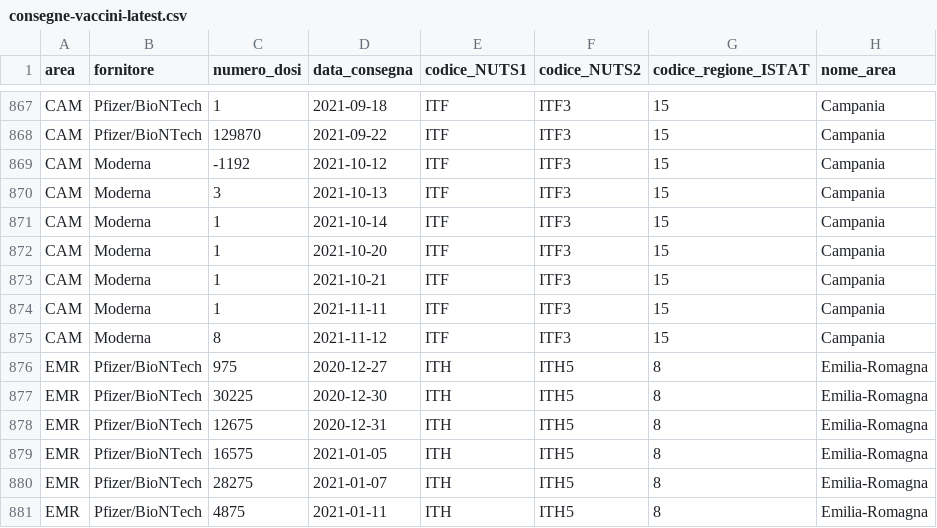
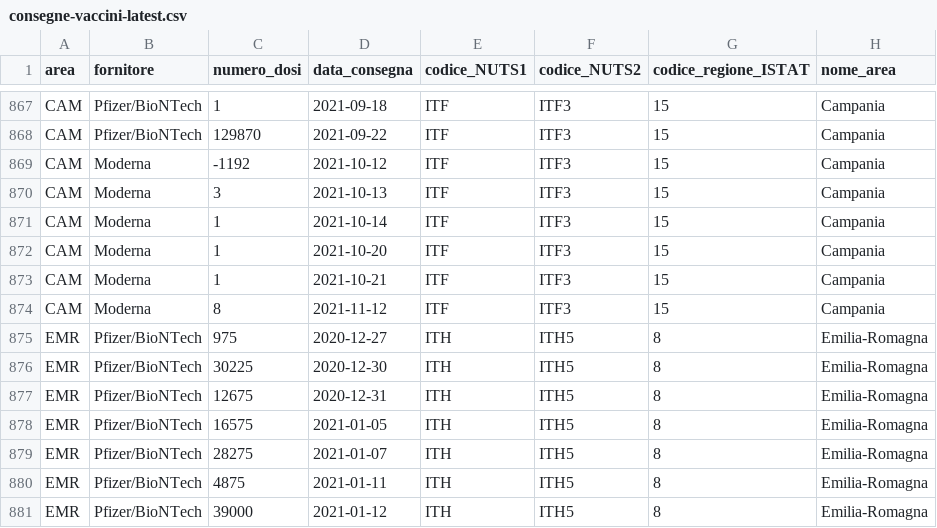
Before and after one commit to italia/covid19-opendata-vaccini, a CSV file: dati/consegne-vaccini-latest.csv, drawn as a sheet; only a part is shown, gaps mark what is left out; the shorter side is filled out with more unchanged rows; the diff names each change by its address in the sheet, - before the commit and + after, or states it on an @@ line.

```diff
--- a/dati/consegne-vaccini-latest.csv
+++ b/dati/consegne-vaccini-latest.csv
-row 874: CAM | Moderna | 1 | 2021-11-11 | ITF | ITF3 | 15 | Campania
```
Also changed, not shown: dati/anagrafica-vaccini-summary-latest.csv, dati/punti-somministrazione-tipologia.csv, 9 other files.
